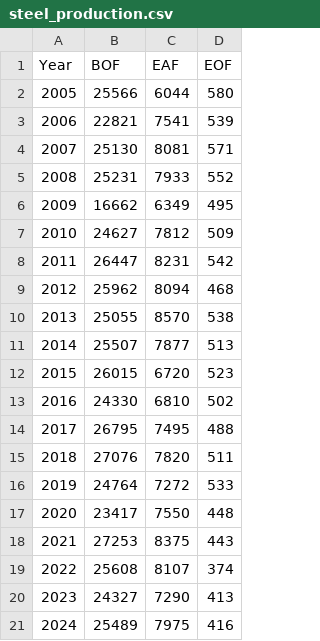
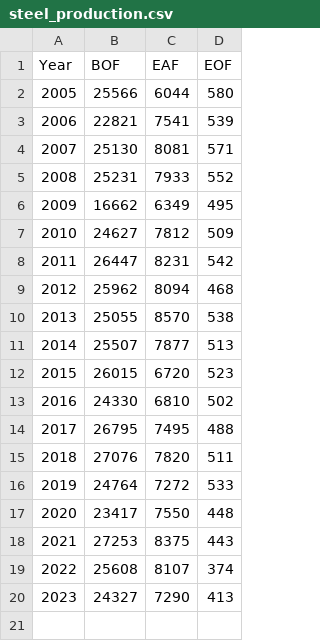
Before and after one commit to brunaguimaraes/modelo_bru, a CSV file: steel_production.csv, drawn as a sheet.

```diff
--- a/steel_production.csv
+++ b/steel_production.csv
@@ -20,2 +20 @@
 2023,24327,7290,413
-2024,25489,7975,416
```
Also changed, not shown: steel_production_BOF_EAF_EOF.csv, 12 other files.
